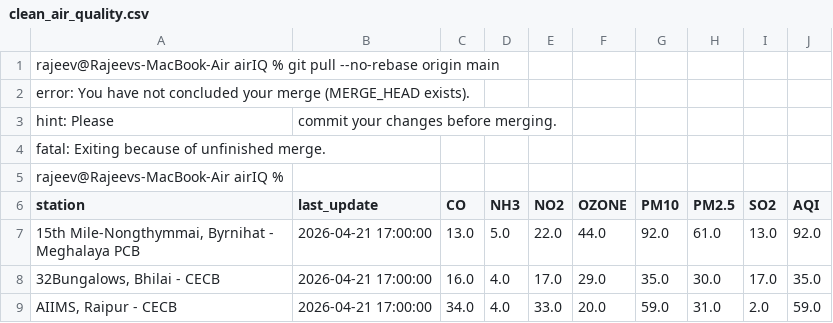
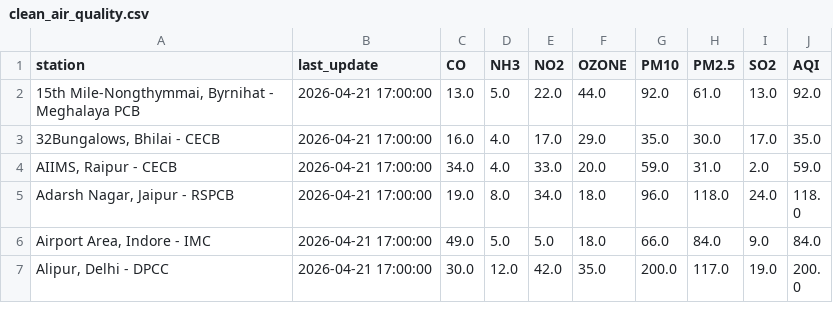
Before and after one commit to GitH-Priyanshu/airIQ, a CSV file: data/clean_air_quality.csv, drawn as a sheet; only a part is shown; the shorter side is filled out with more unchanged rows.

Commit message:
Updated air quality processing

```diff
--- a/data/clean_air_quality.csv
+++ b/data/clean_air_quality.csv
@@ -1,6 +1 @@
-rajeev@Rajeevs-MacBook-Air airIQ % git pull --no-rebase origin main
-error: You have not concluded your merge (MERGE_HEAD exists).
-hint: Please, commit your changes before merging.
-fatal: Exiting because of unfinished merge.
-rajeev@Rajeevs-MacBook-Air airIQ %
 station,last_update,CO,NH3,NO2,OZONE,PM10,PM2.5,SO2,AQI
```
Also changed, not shown: 1 other file.
